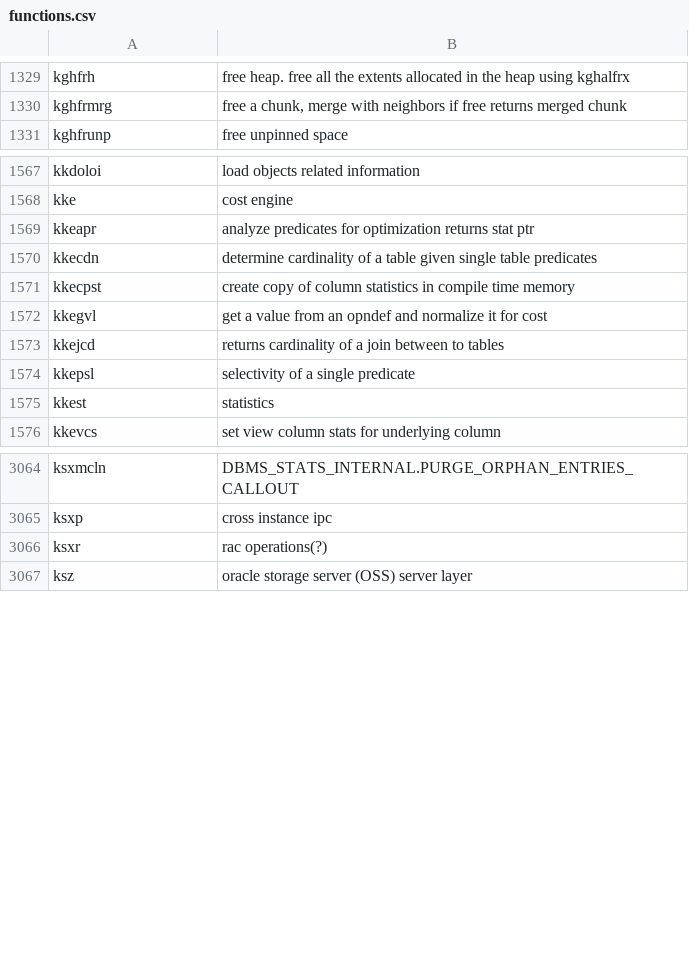
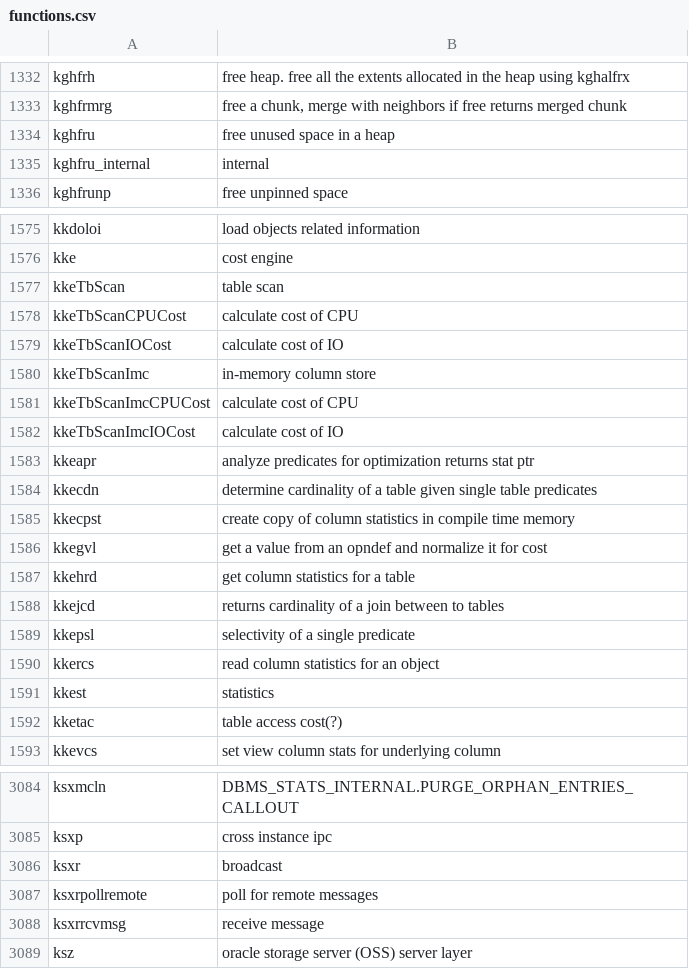
Before and after one commit to skoehler-soocs/ora_db_func_anno, a CSV file: functions.csv, drawn as a sheet; only a part is shown, gaps mark what is left out; the diff covers the shown part only.

Commit message:
various functions

```diff
--- a/functions.csv
+++ b/functions.csv
@@ -1330,2 +1333,4 @@ kghfrh|free heap. free all the extents allocated in the heap using kghalfrx
 kghfrmrg|free a chunk, merge with neighbors if free returns merged chunk
+kghfru|free unused space in a heap
+kghfru_internal|internal
 kghfrunp|free unpinned space
@@ -1568,2 +1576,8 @@ kkdoloi|load objects related information
 kke|cost engine
+kkeTbScan|table scan
+kkeTbScanCPUCost|calculate cost of CPU
+kkeTbScanIOCost|calculate cost of IO
+kkeTbScanImc|in-memory column store
+kkeTbScanImcCPUCost|calculate cost of CPU
+kkeTbScanImcIOCost|calculate cost of IO
 kkeapr|analyze predicates for optimization returns stat ptr
@@ -1572,5 +1586,8 @@ kkecpst|create copy of column statistics in compile time memory
 kkegvl|get a value from an opndef and normalize it for cost
+kkehrd|get column statistics for a table
 kkejcd|returns cardinality of a join between to tables
 kkepsl|selectivity of a single predicate
+kkercs|read column statistics for an object
 kkest|statistics
+kketac|table access cost(?)
 kkevcs|set view column stats for underlying column
@@ -3065,3 +3085,5 @@ ksxmcln|DBMS_STATS_INTERNAL.PURGE_ORPHAN_ENTRIES_CALLOUT
 ksxp|cross instance ipc
-ksxr|rac operations(?)
+ksxr|broadcast
+ksxrpollremote|poll for remote messages
+ksxrrcvmsg|receive message
 ksz|oracle storage server (OSS) server layer
```
Also changed, not shown: 10 added rows and 1 edited cell elsewhere in this file.
